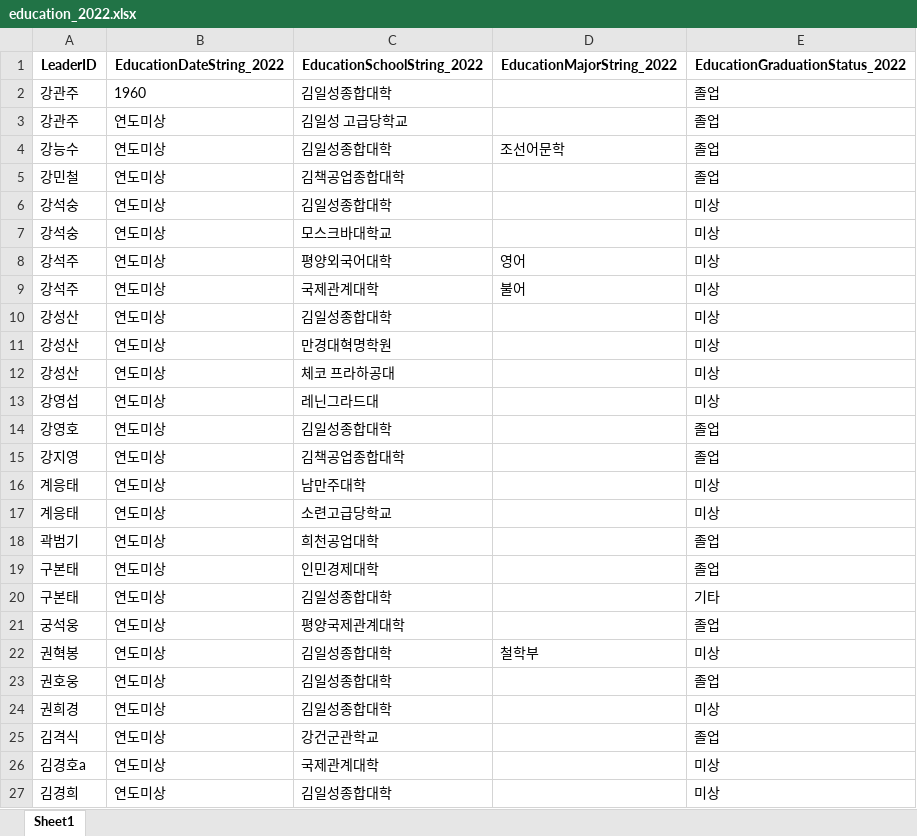
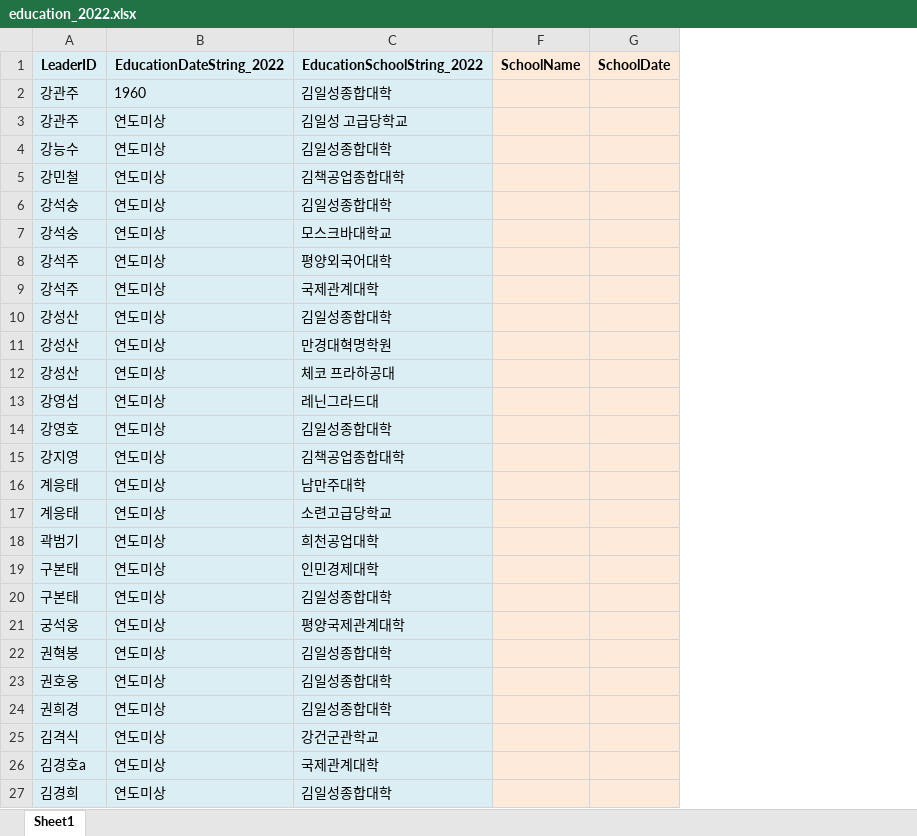
Before and after one commit to seouljake/nkelites, an Excel workbook: data/combined data/combined data - 1 cleaning/cleaning step 3 - education/education_2022.xlsx, sheet Sheet1, drawn as a sheet; only a part is shown; values as stored, in another font and other column widths than the file's, no borders; removed rows and columns are numbered as before the commit, all else as after; the diff covers the shown part only; the diff names each change by its address in the sheet, - before the commit and + after, or states it on an @@ line.

```diff
--- a/data/combined data/combined data - 1 cleaning/cleaning step 3 - education/education_2022.xlsx (sheet Sheet1)
+++ b/data/combined data/combined data - 1 cleaning/cleaning step 3 - education/education_2022.xlsx (sheet Sheet1)
@@ column D (EducationMajorString_2022) hidden, rows 4-22: 조선어문학 |  |  |  | 영어 | 불어 |  |  |  |  |  |  |  |  |  |  |  |  | 철학부 @@
@@ column E (EducationGraduationStatus_2022) hidden, rows 2-27: 졸업 | 졸업 | 졸업 | 졸업 | 미상 | 미상 | 미상 | 미상 | 미상 | 미상 | 미상 | 미상 | 졸업 | 졸업 | 미상 | 미상 | 졸업 | 졸업 | 기타 | 졸업 | 미상 | 졸업 | 미상 | 졸업 | 미상 | 미상 @@
+column F (SchoolName), empty
+column G (SchoolDate), empty
-A1:C27 fill: none
+A1:C27 fill: #DBEEF4
```
Also changed, not shown: cell formats elsewhere in this sheet, data/combined data/combined data - 1 cleaning/cleaning step 1 - leaders/leaders_toparse.xlsx, data/combined data/combined data - 1 cleaning/cleaning step 3 - education/education_2015.xlsx, 3 other files.
